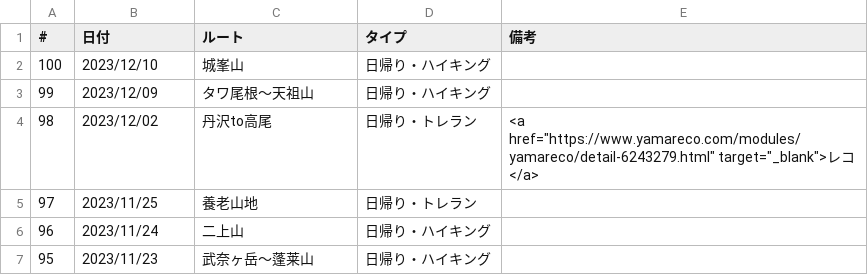
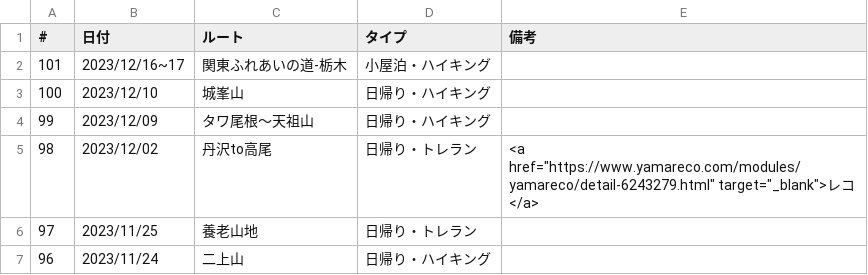
Before and after one commit to onlyzs89/onlyzs89.github.io, a CSV file: mountains/assets/data/list_2023.csv, drawn as a sheet; only a part is shown; the shorter side is filled out with more unchanged rows; the diff names each change by its address in the sheet, - before the commit and + after, or states it on an @@ line.

```diff
--- a/mountains/assets/data/list_2023.csv
+++ b/mountains/assets/data/list_2023.csv
+row 2: 101 | 2023/12/16~17 | 関東ふれあいの道-栃木 | 小屋泊・ハイキング
```
Also changed, not shown: 1 other file.
